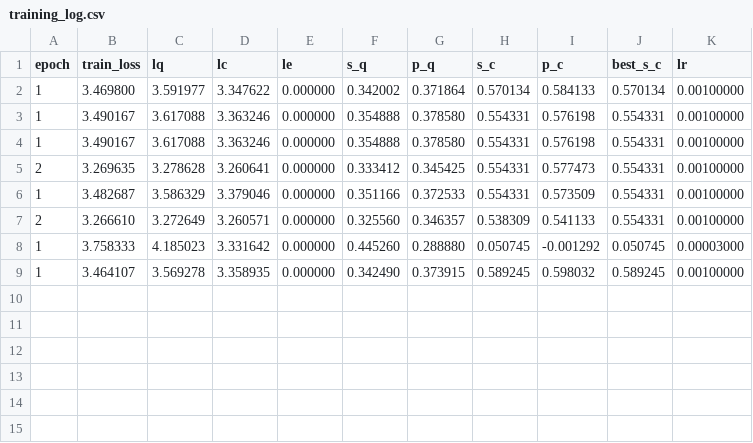
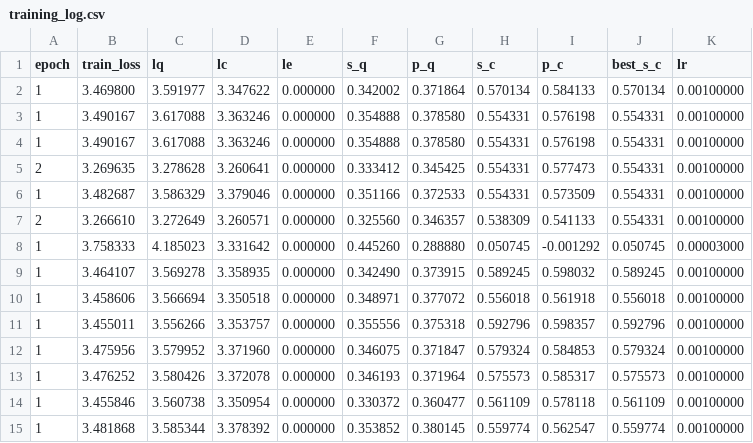
Before and after one commit to qiyan111/AIGC, a CSV file: outputs/training_log.csv, drawn as a sheet.

```diff
--- a/outputs/training_log.csv
+++ b/outputs/training_log.csv
@@ -9 +9,7 @@ epoch,train_loss,lq,lc,le,s_q,p_q,s_c,p_c,best_s_c,lr
 1,3.464107,3.569278,3.358935,0.000000,0.342490,0.373915,0.589245,0.598032,0.589245,0.00100000
+1,3.458606,3.566694,3.350518,0.000000,0.348971,0.377072,0.556018,0.561918,0.556018,0.00100000
+1,3.455011,3.556266,3.353757,0.000000,0.355556,0.375318,0.592796,0.598357,0.592796,0.00100000
+1,3.475956,3.579952,3.371960,0.000000,0.346075,0.371847,0.579324,0.584853,0.579324,0.00100000
+1,3.476252,3.580426,3.372078,0.000000,0.346193,0.371964,0.575573,0.585317,0.575573,0.00100000
+1,3.455846,3.560738,3.350954,0.000000,0.330372,0.360477,0.561109,0.578118,0.561109,0.00100000
+1,3.481868,3.585344,3.378392,0.000000,0.353852,0.380145,0.559774,0.562547,0.559774,0.00100000
```
Also changed, not shown: 1 other file.
